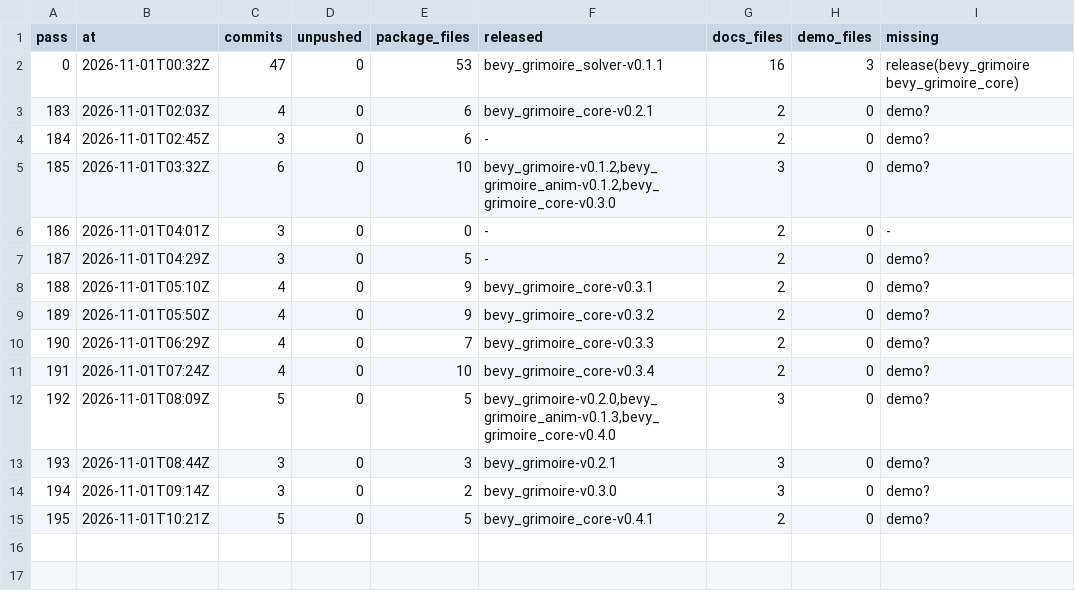
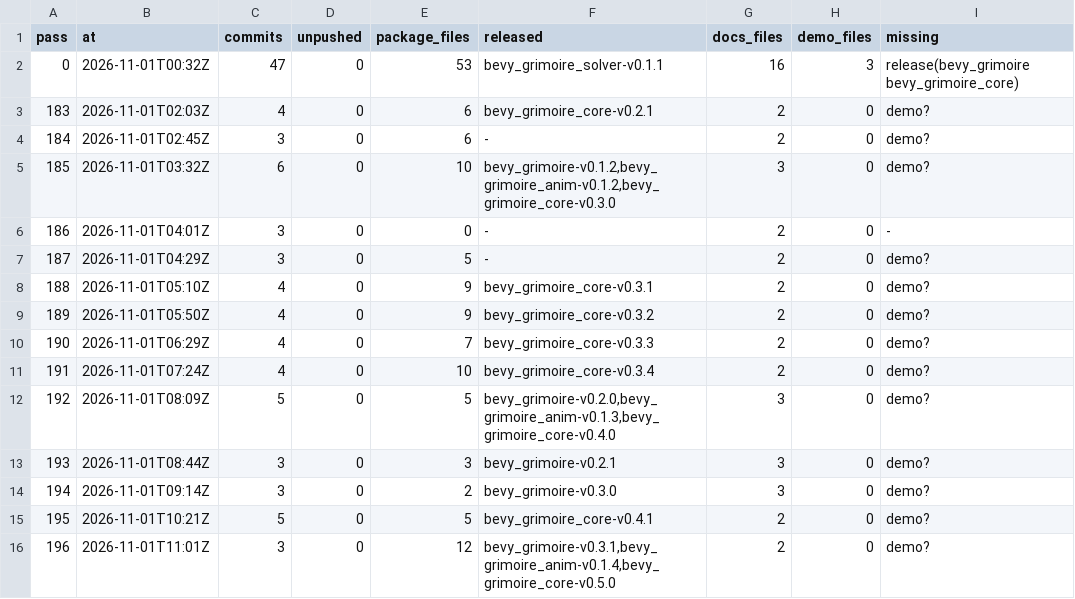
Before and after one commit to bevy-coven/bevy_grimoire, a TSV file: steps/bevy_emerge_loop-audit.tsv, drawn as a sheet.

Commit message:
steps: bevy_emerge_loop

```diff
--- a/steps/bevy_emerge_loop-audit.tsv
+++ b/steps/bevy_emerge_loop-audit.tsv
@@ -15 +15,2 @@ pass	at	commits	unpushed	package_files	released	docs_files	demo_files	missing
 195	2026-11-01T10:21Z	5	0	5	bevy_grimoire_core-v0.4.1	2	0	demo?
+196	2026-11-01T11:01Z	3	0	12	bevy_grimoire-v0.3.1,bevy_grimoire_anim-v0.1.4,bevy_grimoire_core-v0.5.0	2	0	demo?
```
Also changed, not shown: 2 other files.
